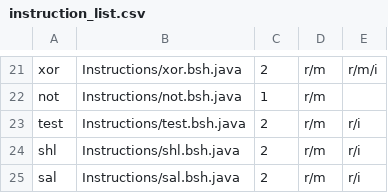
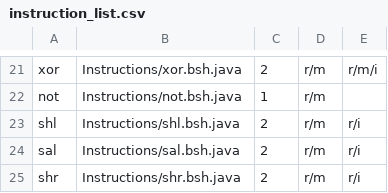
Before and after one commit to thejenigrace/thsst-calvis, a CSV file: Instructions/instruction_list.csv, drawn as a sheet; only a part is shown, gaps mark what is left out; the shorter side is filled out with more unchanged rows; the diff names each change by its address in the sheet, - before the commit and + after, or states it on an @@ line.

```diff
--- a/Instructions/instruction_list.csv
+++ b/Instructions/instruction_list.csv
-row 23: test | Instructions/test.bsh.java | 2 | r/m | r/i
```
Also changed, not shown: 11 other files.
